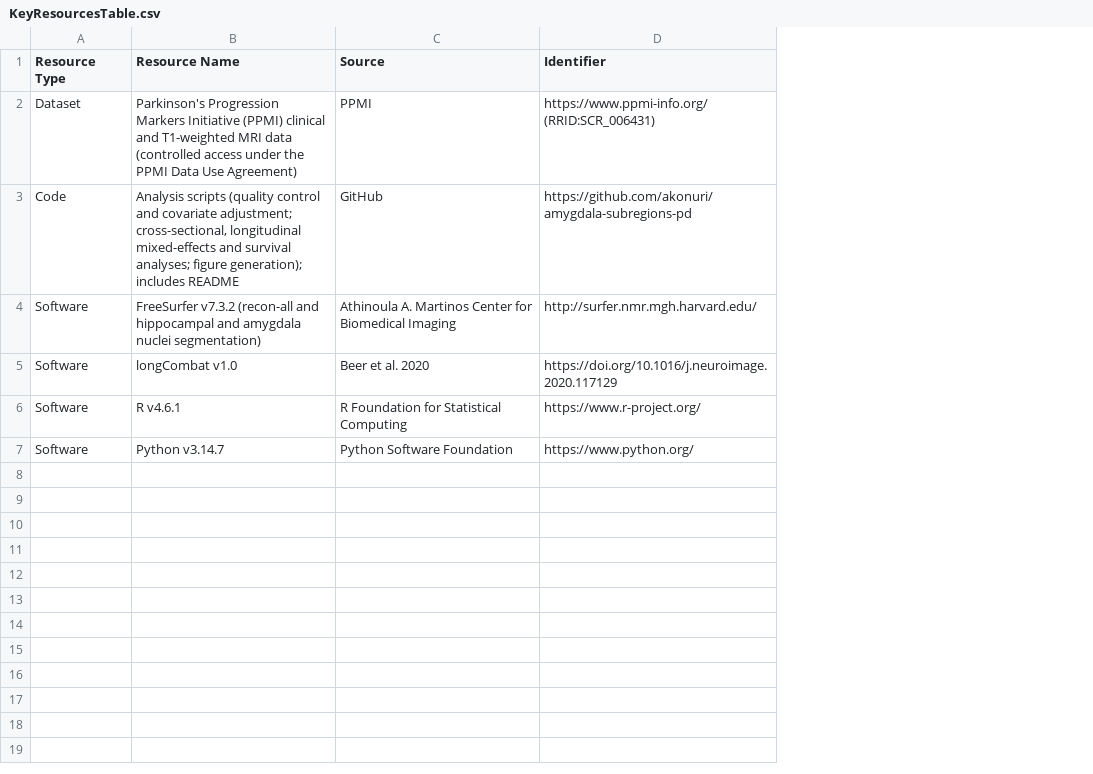
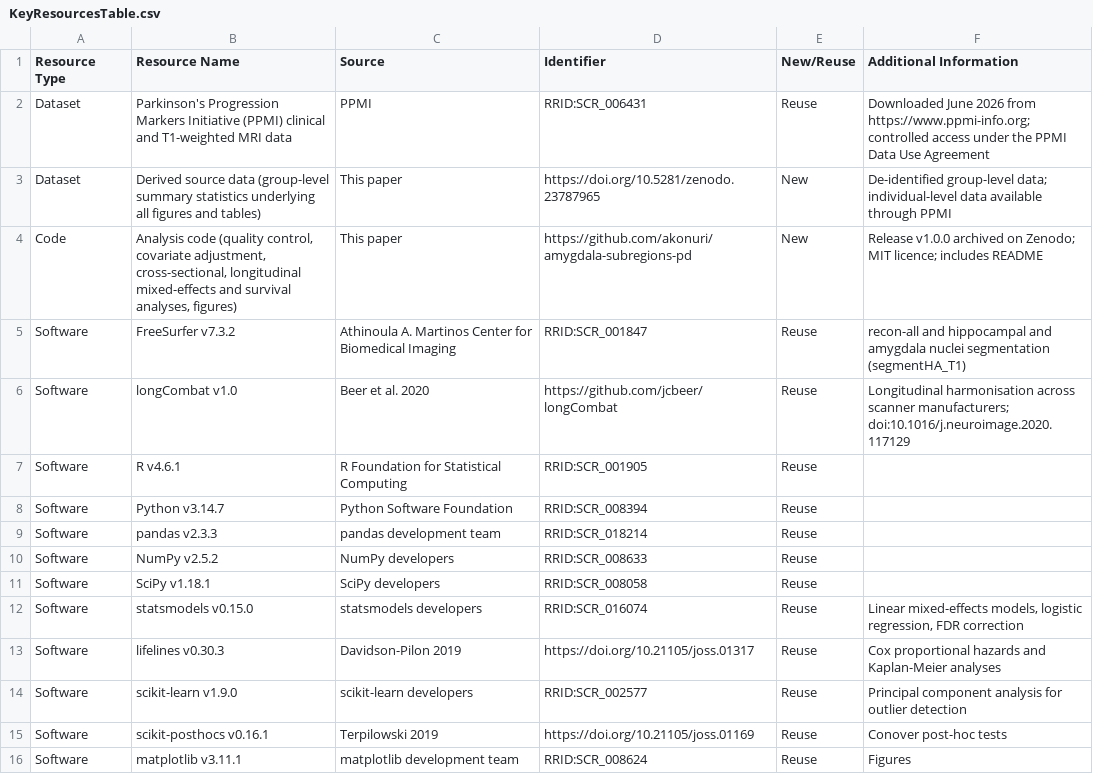
Before and after one commit to akonuri/amygdala-subregions-pd, a CSV file: KeyResourcesTable.csv, drawn as a sheet; addresses are those after the commit; the diff names each change by its address in the sheet, - before the commit and + after, or states it on an @@ line.

Commit message:
Update Key Resources Table; score GDS and STAI from item-level PPMI files

```diff
--- a/KeyResourcesTable.csv
+++ b/KeyResourcesTable.csv
+column E (New/Reuse), row 2: Reuse; rows 4-8: New | Reuse | Reuse | Reuse | Reuse
+column F (Additional Information), row 2: Downloaded June 2026 from https://www.ppmi-info.org; controlled access under the PPMI Data Use Agreement; rows 4-6: Release v1.0.0 archived on Zenodo; MIT licence; includes README | recon-all and hippocampal and amygdala nuclei segmentation (segmentHA_T1) | Longitudinal harmonisation across scanner manufacturers; doi:10.1016/j.neuroimage.2020.117129
-B2 (Resource Name): …MRI data (controlled access under the PPMI Data Use Agreement)
+B2 (Resource Name): …MRI data
-D2 (Identifier): https://www.ppmi-info.org/ (RRID:SCR_006431)
+D2 (Identifier): RRID:SCR_006431
+row 3: Dataset | Derived source data (group-level summary statistics underlying all figures and tables) | This paper | https://doi.org/10.5281/zenodo.23787965 | New | De-identified group-level data; individual-level data available through PPMI
-B4 (Resource Name): Analysis scripts (quality control and covariate adjustment; cross-sectional, longitudinal mixed-effects and survival analyses; figure generation); includes README
+B4 (Resource Name): Analysis code (quality control, covariate adjustment, cross-sectional, longitudinal mixed-effects and survival analyses, figures)
-C4 (Source): GitHub
+C4 (Source): This paper
-B5 (Resource Name): FreeSurfer v7.3.2 (recon-all and hippocampal and amygdala nuclei segmentation)
+B5 (Resource Name): FreeSurfer v7.3.2
-D5 (Identifier): http://surfer.nmr.mgh.harvard.edu/
+D5 (Identifier): RRID:SCR_001847
-D6 (Identifier): https://doi.org/10.1016/j.neuroimage.2020.117129
+D6 (Identifier): https://github.com/jcbeer/longCombat
-D7 (Identifier): https://www.r-project.org/
+D7 (Identifier): RRID:SCR_001905
-D8 (Identifier): https://www.python.org/
+D8 (Identifier): RRID:SCR_008394
+row 9: Software | pandas v2.3.3 | pandas development team | RRID:SCR_018214 | Reuse
+row 10: Software | NumPy v2.5.2 | NumPy developers | RRID:SCR_008633 | Reuse
+row 11: Software | SciPy v1.18.1 | SciPy developers | RRID:SCR_008058 | Reuse
+row 12: Software | statsmodels v0.15.0 | statsmodels developers | RRID:SCR_016074 | Reuse | Linear mixed-effects models, logistic regression, FDR correction
+row 13: Software | lifelines v0.30.3 | Davidson-Pilon 2019 | https://doi.org/10.21105/joss.01317 | Reuse | Cox proportional hazards and Kaplan-Meier analyses
+row 14: Software | scikit-learn v1.9.0 | scikit-learn developers | RRID:SCR_002577 | Reuse | Principal component analysis for outlier detection
+row 15: Software | scikit-posthocs v0.16.1 | Terpilowski 2019 | https://doi.org/10.21105/joss.01169 | Reuse | Conover post-hoc tests
+row 16: Software | matplotlib v3.11.1 | matplotlib development team | RRID:SCR_008624 | Reuse | Figures
```
Also changed, not shown: 1 other file.
